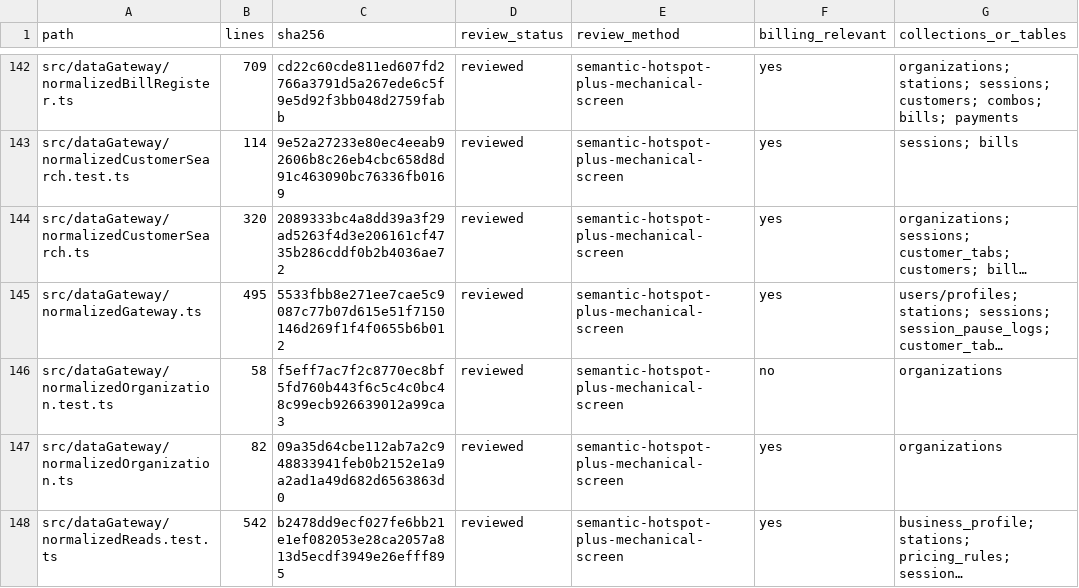
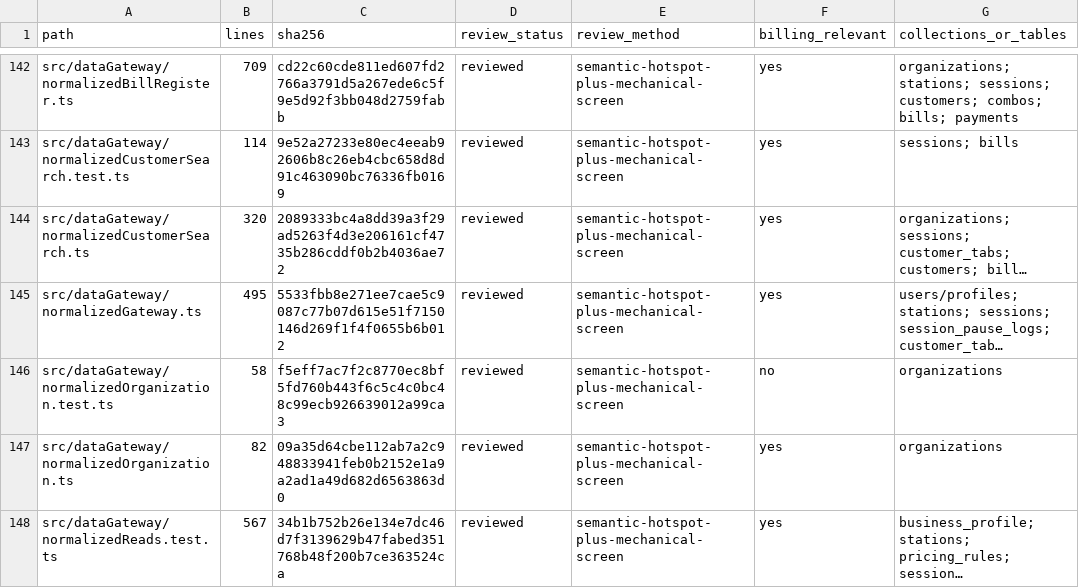
Before and after one commit to vippinn-ai/GP_Management, a CSV file: openspec/changes/financial-checkout-app-state-decoupling/review-manifest-files.csv, drawn as a sheet; only a part is shown, gaps mark what is left out; long unchanged cells end in …; the diff covers the shown part only; the diff names each change by its address in the sheet, - before the commit and + after, or states it on an @@ line.

```diff
--- a/openspec/changes/financial-checkout-app-state-decoupling/review-manifest-files.csv
+++ b/openspec/changes/financial-checkout-app-state-decoupling/review-manifest-files.csv
-B148 (lines): 542
+B148 (lines): 567
-C148 (sha256): b2478dd9ecf027fe6bb21e1ef082053e28ca2057a813d5ecdf3949e26efff895
+C148 (sha256): 34b1b752b26e134e7dc46d7f3139629b47fabed351768b48f200b7ce363524ca
```
Also changed, not shown: 9 edited cells elsewhere in this file, 7 other files.
